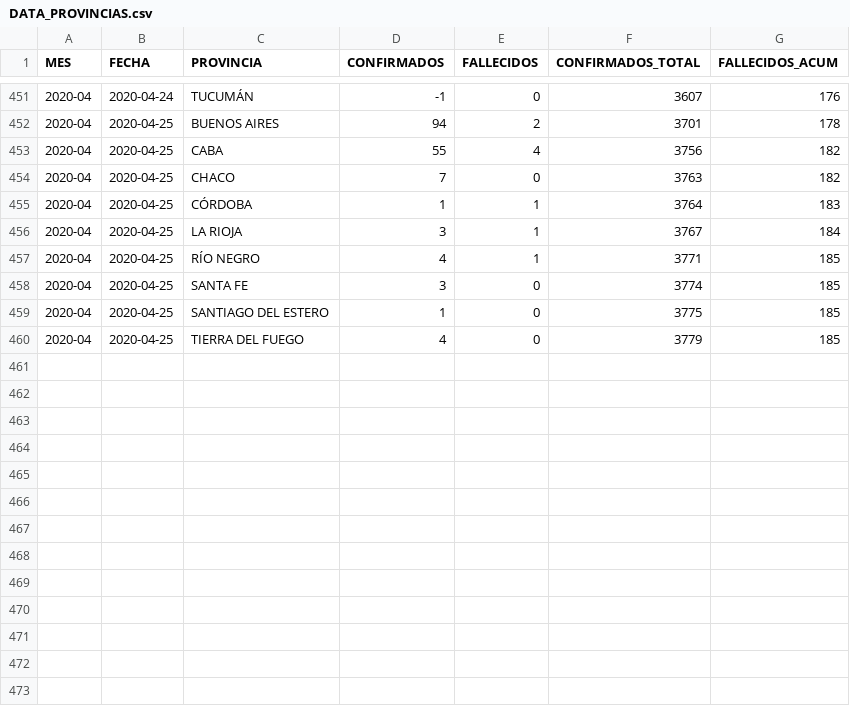
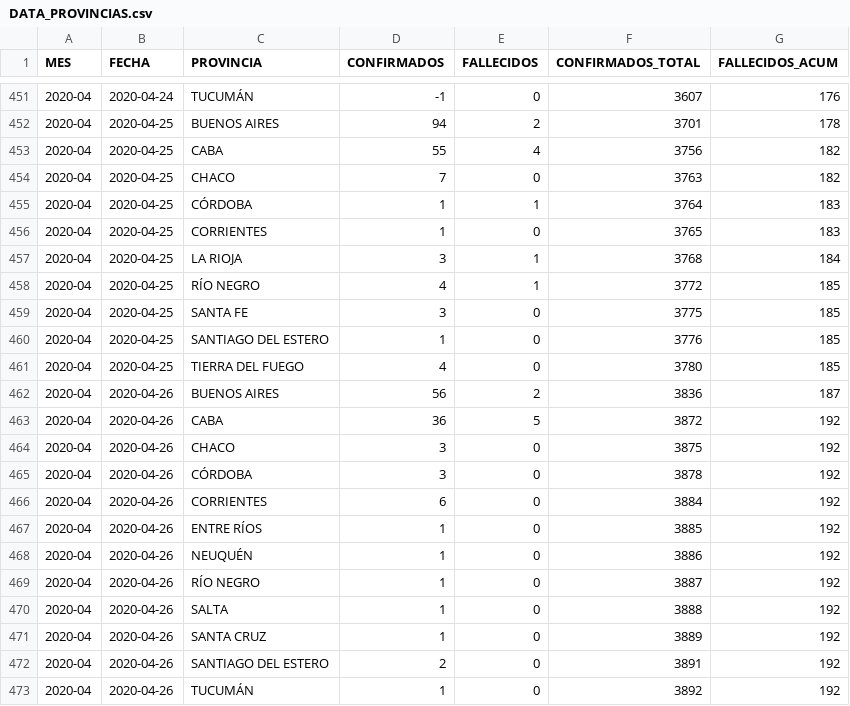
Before and after one commit to JIBarrionuevoGaltier/COVID-19-ARG, a CSV file: DATA_PROVINCIAS.csv, drawn as a sheet; only a part is shown, gaps mark what is left out.

```diff
--- a/DATA_PROVINCIAS.csv
+++ b/DATA_PROVINCIAS.csv
@@ -455,6 +455,19 @@
 2020-04;2020-04-25;CÓRDOBA;1;1;3764;183;
-2020-04;2020-04-25;LA RIOJA;3;1;3767;184;
-2020-04;2020-04-25;RÍO NEGRO;4;1;3771;185;
-2020-04;2020-04-25;SANTA FE;3;0;3774;185;
-2020-04;2020-04-25;SANTIAGO DEL ESTERO;1;0;3775;185;
-2020-04;2020-04-25;TIERRA DEL FUEGO;4;0;3779;185;
+2020-04;2020-04-25;CORRIENTES;1;0;3765;183;
+2020-04;2020-04-25;LA RIOJA;3;1;3768;184;
+2020-04;2020-04-25;RÍO NEGRO;4;1;3772;185;
+2020-04;2020-04-25;SANTA FE;3;0;3775;185;
+2020-04;2020-04-25;SANTIAGO DEL ESTERO;1;0;3776;185;
+2020-04;2020-04-25;TIERRA DEL FUEGO;4;0;3780;185;
+2020-04;2020-04-26;BUENOS AIRES;56;2;3836;187;
+2020-04;2020-04-26;CABA;36;5;3872;192;
+2020-04;2020-04-26;CHACO;3;0;3875;192;
+2020-04;2020-04-26;CÓRDOBA;3;0;3878;192;
+2020-04;2020-04-26;CORRIENTES;6;0;3884;192;
+2020-04;2020-04-26;ENTRE RÍOS;1;0;3885;192;
+2020-04;2020-04-26;NEUQUÉN;1;0;3886;192;
+2020-04;2020-04-26;RÍO NEGRO;1;0;3887;192;
+2020-04;2020-04-26;SALTA;1;0;3888;192;
+2020-04;2020-04-26;SANTA CRUZ;1;0;3889;192;
+2020-04;2020-04-26;SANTIAGO DEL ESTERO;2;0;3891;192;
+2020-04;2020-04-26;TUCUMÁN;1;0;3892;192;
```
Also changed, not shown: DATA_ARGENTINA.csv, DATA_FALLECIDOS_DETALLE.csv, 3 other files.
